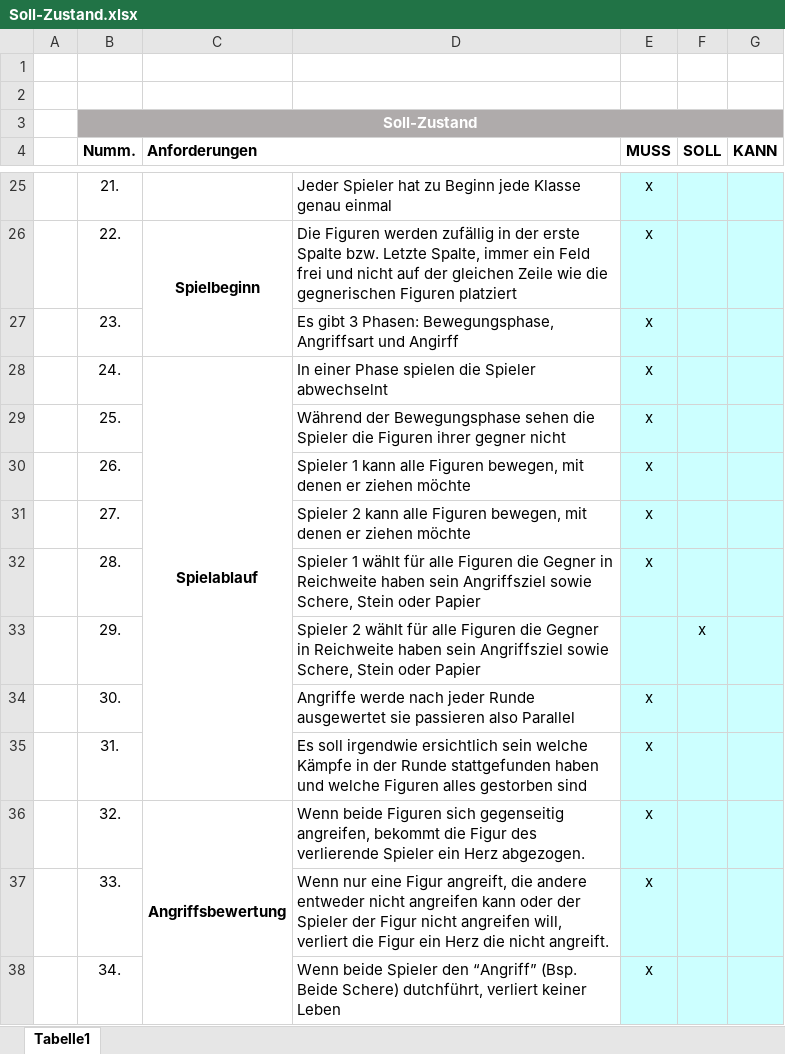
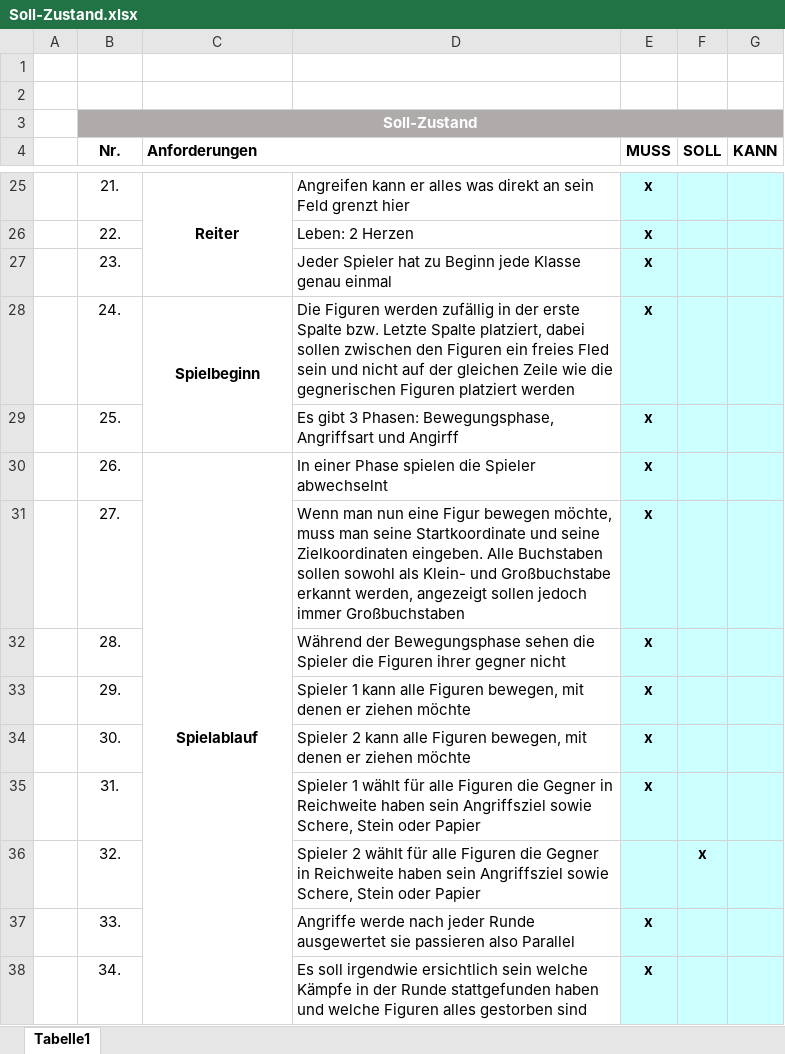
Before and after one commit to Vitja21/SE1PUE3, an Excel workbook: Design/OOA/Hefte/Soll-Zustand.xlsx, sheet Tabelle1, drawn as a sheet; only a part is shown, gaps mark what is left out; values as stored, in another font and other column widths than the file's, no borders; conditional formats not drawn; removed rows and columns are numbered as before the commit, all else as after; the diff covers the shown part only; the diff names each change by its address in the sheet, - before the commit and + after, or states it on an @@ line.

```diff
--- a/Design/OOA/Hefte/Soll-Zustand.xlsx (sheet Tabelle1)
+++ b/Design/OOA/Hefte/Soll-Zustand.xlsx (sheet Tabelle1)
-B4: Numm.
+B4: Nr.
-C25 (Anforderungen): (empty)
+C25 (Anforderungen): Reiter
+C25:C27 merged
-D25: Jeder Spieler hat zu Beginn jede Klasse genau einmal
+D25: Angreifen kann er alles was direkt an sein Feld grenzt hier
-E25:E32 bold: off
+E25:E32 bold: on
-C26 (Anforderungen): Spielbeginn
+C26 (Anforderungen): (empty)
-C26:C27 merged
-D26: Die Figuren werden zufällig in der erste Spalte bzw. Letzte Spalte, immer ein Feld frei und nicht auf der gleichen Zeile wie die gegnerischen Figuren platziert
+D26: Leben: 2 Herzen
-D27: Es gibt 3 Phasen: Bewegungsphase, Angriffsart und Angirff
+D27: Jeder Spieler hat zu Beginn jede Klasse genau einmal
-C28 (Anforderungen): Spielablauf
+C28 (Anforderungen): Spielbeginn
-C28:C35 merged
+C28:C29 merged
-D28: In einer Phase spielen die Spieler abwechselnt
+D28: Die Figuren werden zufällig in der erste Spalte bzw. Letzte Spalte platziert, dabei sollen zwischen den Figuren ein freies Fled sein und nicht auf der gleichen Zeile wie die gegnerischen Figuren platziert werden
-D29: Während der Bewegungsphase sehen die Spieler die Figuren ihrer gegner nicht
+D29: Es gibt 3 Phasen: Bewegungsphase, Angriffsart und Angirff
-C30 (Anforderungen): (empty)
+C30 (Anforderungen): Spielablauf
+C30:C38 merged
-D30: Spieler 1 kann alle Figuren bewegen, mit denen er ziehen möchte
+D30: In einer Phase spielen die Spieler abwechselnt
-D31: Spieler 2 kann alle Figuren bewegen, mit denen er ziehen möchte
+D31: Wenn man nun eine Figur bewegen möchte, muss man seine Startkoordinate und seine Zielkoordinaten eingeben. Alle Buchstaben sollen sowohl als Klein- und Großbuchstabe erkannt werden, angezeigt sollen jedoch immer Großbuchstaben
-D32: Spieler 1 wählt für alle Figuren die Gegner in Reichweite haben sein Angriffsziel sowie Schere, Stein oder Papier
+D32: Während der Bewegungsphase sehen die Spieler die Figuren ihrer gegner nicht
-D33: Spieler 2 wählt für alle Figuren die Gegner in Reichweite haben sein Angriffsziel sowie Schere, Stein oder Papier
+D33: Spieler 1 kann alle Figuren bewegen, mit denen er ziehen möchte
-E33 (MUSS): (empty)
+E33 (MUSS): x
-F33 (SOLL): x
+F33 (SOLL): (empty)
-D34: Angriffe werde nach jeder Runde ausgewertet sie passieren also Parallel
+D34: Spieler 2 kann alle Figuren bewegen, mit denen er ziehen möchte
-E34:E35 bold: off
+E34:E35 bold: on
-D35: Es soll irgendwie ersichtlich sein welche Kämpfe in der Runde stattgefunden haben und welche Figuren alles gestorben sind
+D35: Spieler 1 wählt für alle Figuren die Gegner in Reichweite haben sein Angriffsziel sowie Schere, Stein oder Papier
-C36 (Anforderungen): Angriffsbewertung
+C36 (Anforderungen): (empty)
-C36:C38 merged
-D36: Wenn beide Figuren sich gegenseitig angreifen, bekommt die Figur des verlierende Spieler ein Herz abgezogen.
+D36: Spieler 2 wählt für alle Figuren die Gegner in Reichweite haben sein Angriffsziel sowie Schere, Stein oder Papier
-E36 (MUSS): x
+E36 (MUSS): (empty)
-F36 (SOLL): (empty)
+F36 (SOLL): x
-D37: Wenn nur eine Figur angreift, die andere entweder nicht angreifen kann oder der Spieler der Figur nicht angreifen will, verliert die Figur ein Herz die nicht angreift.
+D37: Angriffe werde nach jeder Runde ausgewertet sie passieren also Parallel
-E37:E38 bold: off
+E37:E38 bold: on
-D38: Wenn beide Spieler den “Angriff” (Bsp. Beide Schere) dutchführt, verliert keiner Leben
+D38: Es soll irgendwie ersichtlich sein welche Kämpfe in der Runde stattgefunden haben und welche Figuren alles gestorben sind
```
Also changed, not shown: 20 added rows, 33 edited cells, cell formats and merged cells elsewhere in this sheet.
